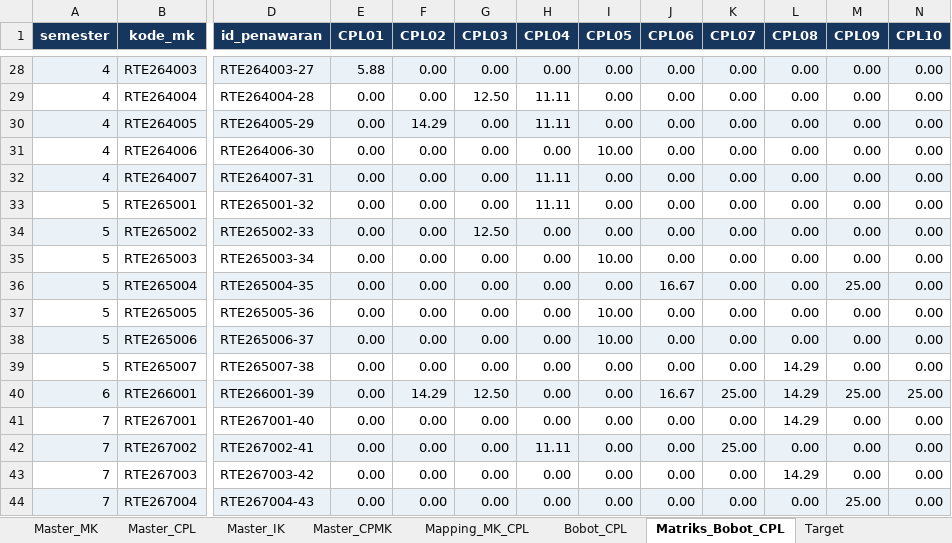
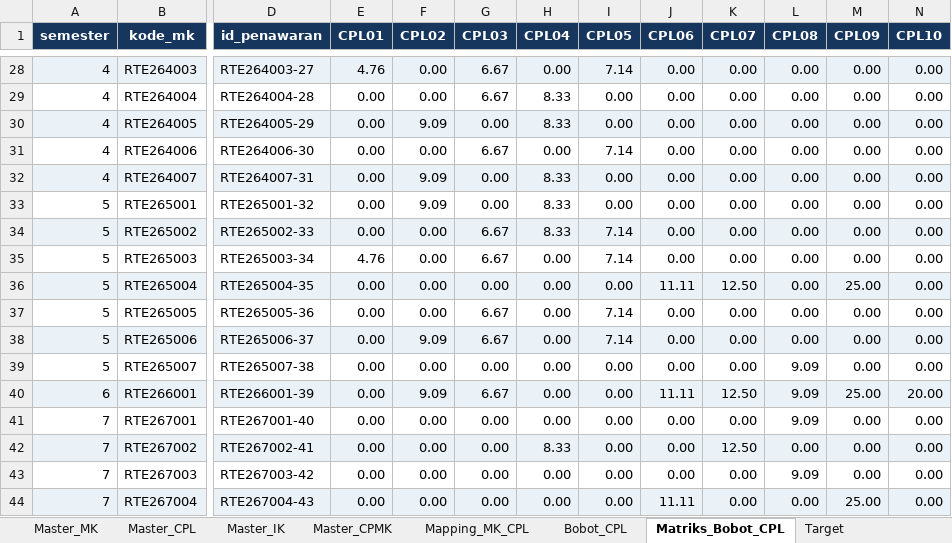
Before and after one commit to risdhayanti-xabeemom/rps-builder-pste, an Excel workbook: sample_data/master_rps_d4_pste.xlsx, sheet Matriks_Bobot_CPL, drawn as a sheet; only a part is shown, gaps mark what is left out; values as stored, in another font and other column widths than the file's, no borders; conditional formats and table styles not drawn; the diff covers the shown part only; the diff names each change by its address in the sheet, - before the commit and + after, or states it on an @@ line.

```diff
--- a/sample_data/master_rps_d4_pste.xlsx (sheet Matriks_Bobot_CPL)
+++ b/sample_data/master_rps_d4_pste.xlsx (sheet Matriks_Bobot_CPL)
-E28 (CPL01): 5.88
+E28 (CPL01): 4.76
-G28 (CPL03): 0.00
+G28 (CPL03): 6.67
-I28 (CPL05): 0.00
+I28 (CPL05): 7.14
-G29 (CPL03): 12.50
+G29 (CPL03): 6.67
-H29:H30 (CPL04): 11.11
+H29:H30 (CPL04): 8.33
-F30 (CPL02): 14.29
+F30 (CPL02): 9.09
-G31 (CPL03): 0.00
+G31 (CPL03): 6.67
-I31 (CPL05): 10.00
+I31 (CPL05): 7.14
-F32:F33 (CPL02): 0.00
+F32:F33 (CPL02): 9.09
-H32:H33 (CPL04): 11.11
+H32:H33 (CPL04): 8.33
-G34 (CPL03): 12.50
+G34 (CPL03): 6.67
-H34 (CPL04): 0.00
+H34 (CPL04): 8.33
-I34 (CPL05): 0.00
+I34 (CPL05): 7.14
-E35 (CPL01): 0.00
+E35 (CPL01): 4.76
-G35 (CPL03): 0.00
+G35 (CPL03): 6.67
-I35 (CPL05): 10.00
+I35 (CPL05): 7.14
-J36 (CPL06): 16.67
+J36 (CPL06): 11.11
-K36 (CPL07): 0.00
+K36 (CPL07): 12.50
-G37:G38 (CPL03): 0.00
+G37:G38 (CPL03): 6.67
-I37:I38 (CPL05): 10.00
+I37:I38 (CPL05): 7.14
-F38 (CPL02): 0.00
+F38 (CPL02): 9.09
-L39:L41 (CPL08): 14.29
+L39:L41 (CPL08): 9.09
-F40 (CPL02): 14.29
+F40 (CPL02): 9.09
-G40 (CPL03): 12.50
+G40 (CPL03): 6.67
-J40 (CPL06): 16.67
+J40 (CPL06): 11.11
-K40 (CPL07): 25.00
+K40 (CPL07): 12.50
-N40 (CPL10): 25.00
+N40 (CPL10): 20.00
-H42 (CPL04): 11.11
+H42 (CPL04): 8.33
-K42 (CPL07): 25.00
+K42 (CPL07): 12.50
-L43 (CPL08): 14.29
+L43 (CPL08): 9.09
-J44 (CPL06): 0.00
+J44 (CPL06): 11.11
```
Also changed, not shown: 74 edited cells elsewhere in this sheet, sheet Master_CPMK, sheet Bobot_CPL, sheet RPS_Pertemuan, sheet Asesmen_Mingguan, sheet Mapping_MK_CPL, sheet Master_MK, 8 more sheets, charts or pictures, 6 other files.
